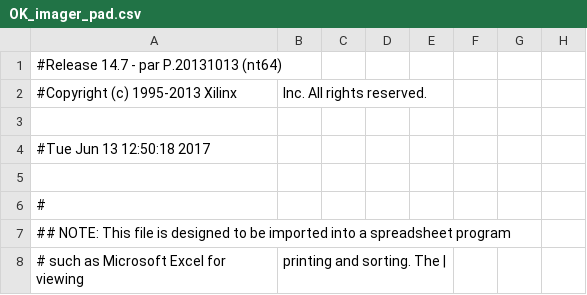
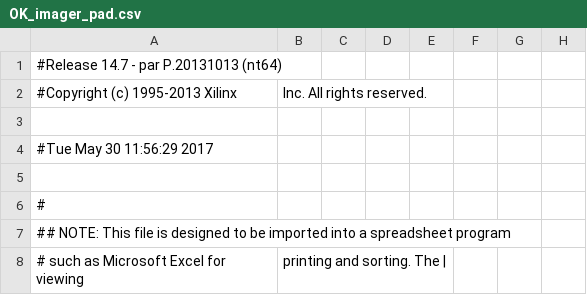
Before and after one commit to gposluns/MBImager, a CSV file: OK_imager1/OK_imager_pad.csv, drawn as a sheet; only a part is shown; the diff names each change by its address in the sheet, - before the commit and + after, or states it on an @@ line.

```diff
--- a/OK_imager1/OK_imager_pad.csv
+++ b/OK_imager1/OK_imager_pad.csv
-A4: #Tue Jun 13 12:50:18 2017
+A4: #Tue May 30 11:56:29 2017
```
Also changed, not shown: 47 other files.
